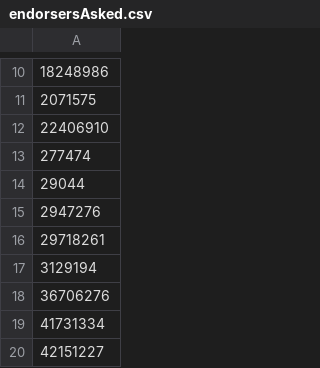
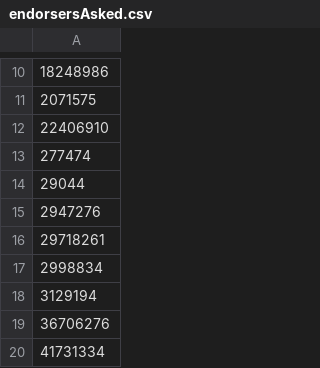
Before and after one commit to NixOS/SC-election-2026, a CSV file: endorsersAsked.csv, drawn as a sheet; only a part is shown, gaps mark what is left out; the shorter side is filled out with more unchanged rows.

```diff
--- a/endorsersAsked.csv
+++ b/endorsersAsked.csv
@@ -16,2 +16,3 @@
 29718261
+2998834
 3129194
```
